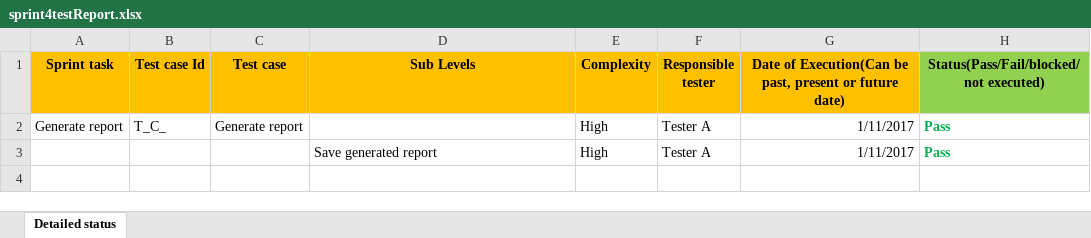
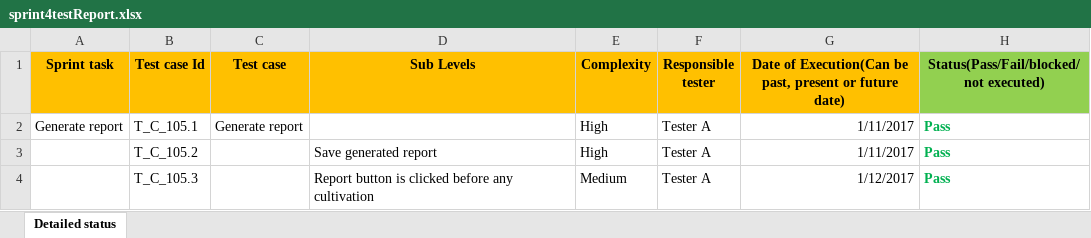
Before and after one commit to RichnNL/ProCp, an Excel workbook: Documents/FINAL/sprint4testReport.xlsx, sheet Detailed status, drawn as a sheet; values as stored, in another font and other column widths than the file's, no borders; the diff names each change by its address in the sheet, - before the commit and + after, or states it on an @@ line.

Commit message:
Added save generated report test case

```diff
--- a/Documents/FINAL/sprint4testReport.xlsx (sheet Detailed status)
+++ b/Documents/FINAL/sprint4testReport.xlsx (sheet Detailed status)
-B2 (Test case Id): T_C_
+B2 (Test case Id): T_C_105.1
-B3 (Test case Id): (empty)
+B3 (Test case Id): T_C_105.2
+row 4:  | T_C_105.3 |  | Report button is clicked before any cultivation | Medium | Tester A | 1/12/2017 | Pass
```
Also changed, not shown: 2 other files.
